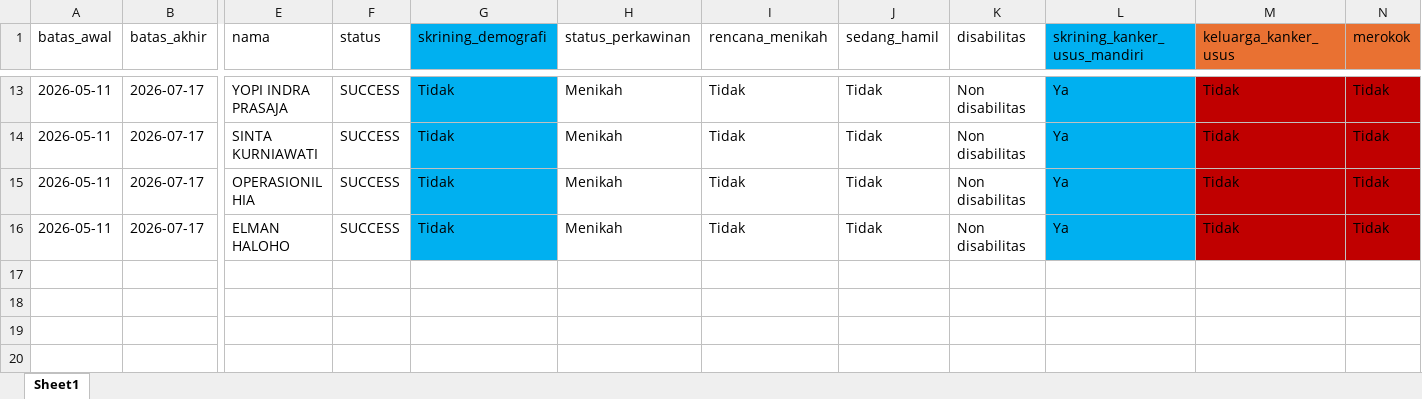
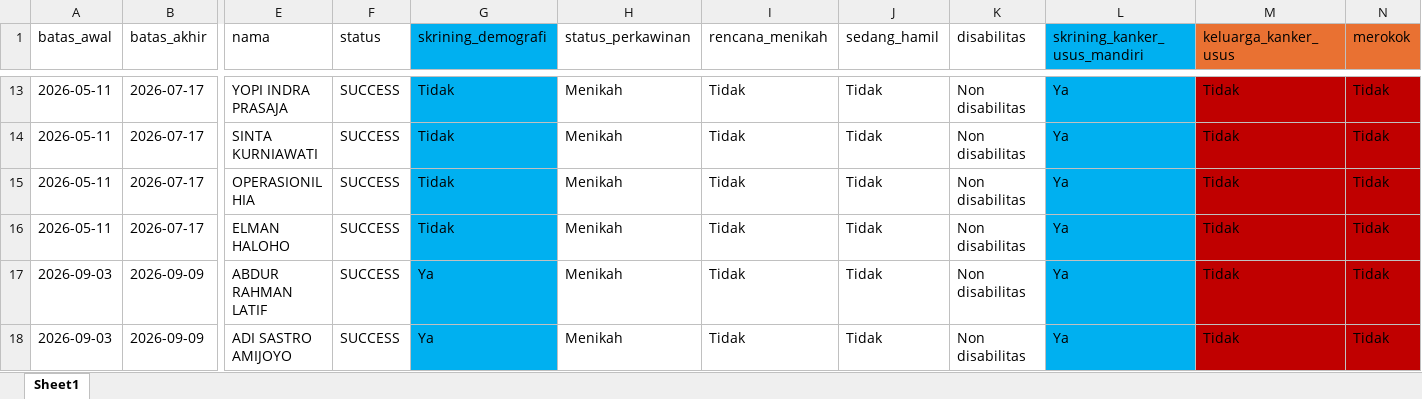
Before and after one commit to stywn93/ckg-helper, an Excel workbook: dataset/dewasa.xlsx, sheet Sheet1, drawn as a sheet; only a part is shown, gaps mark what is left out; values as stored, in another font and other column widths than the file's, no borders; rows hold the shown columns only; the diff names each change by its address in the sheet, - before the commit and + after, or states it on an @@ line.

```diff
--- a/dataset/dewasa.xlsx (sheet Sheet1)
+++ b/dataset/dewasa.xlsx (sheet Sheet1)
+row 17: 2026-09-03 | 2026-09-09 | ABDUR RAHMAN LATIF | SUCCESS | Ya | Menikah | Tidak | Tidak | Non disabilitas | Ya | Tidak | Tidak
+row 18: 2026-09-03 | 2026-09-09 | ADI SASTRO AMIJOYO | SUCCESS | Ya | Menikah | Tidak | Tidak | Non disabilitas | Ya | Tidak | Tidak
```
Also changed, not shown: dataset/konfirm_kehadiran.xlsx, dataset/konfirm_kehadiran_sekolah.xlsx, 4 other files.
